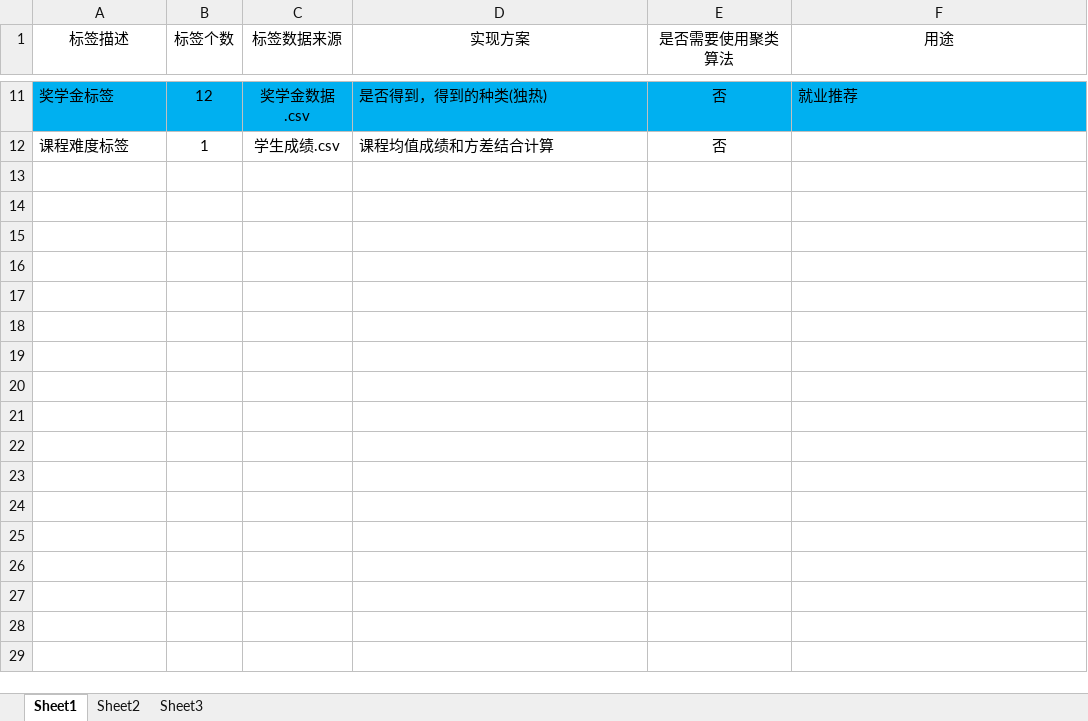
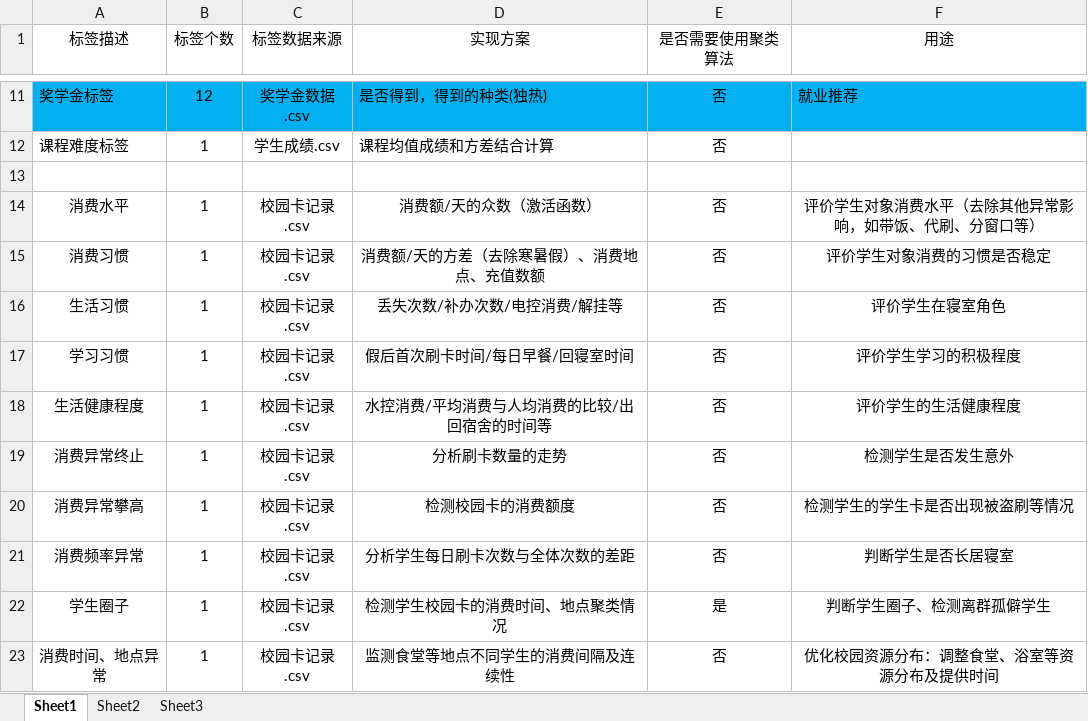
Before and after one commit to xiawenhui/DC_ISCHOOL, an Excel workbook: data/label_data/标签总纲.xlsx, sheet Sheet1, drawn as a sheet; only a part is shown, gaps mark what is left out; values as stored, in another font and other column widths than the file's, no borders; the diff names each change by its address in the sheet, - before the commit and + after, or states it on an @@ line.

Commit message:
update 标签总纲：添加了消费类标签

```diff
--- a/data/label_data/标签总纲.xlsx (sheet Sheet1)
+++ b/data/label_data/标签总纲.xlsx (sheet Sheet1)
+row 13: (empty)
+row 14: 消费水平 | 1 | 校园卡记录.csv | 消费额/天的众数（激活函数） | 否 | 评价学生对象消费水平（去除其他异常影响，如带饭、代刷、分窗口等）
+row 15: 消费习惯 | 1 | 校园卡记录.csv | 消费额/天的方差（去除寒暑假）、消费地点、充值数额 | 否 | 评价学生对象消费的习惯是否稳定
+row 16: 生活习惯 | 1 | 校园卡记录.csv | 丢失次数/补办次数/电控消费/解挂等 | 否 | 评价学生在寝室角色
+row 17: 学习习惯 | 1 | 校园卡记录.csv | 假后首次刷卡时间/每日早餐/回寝室时间 | 否 | 评价学生学习的积极程度
+row 18: 生活健康程度 | 1 | 校园卡记录.csv | 水控消费/平均消费与人均消费的比较/出回宿舍的时间等 | 否 | 评价学生的生活健康程度
+row 19: 消费异常终止 | 1 | 校园卡记录.csv | 分析刷卡数量的走势 | 否 | 检测学生是否发生意外
+row 20: 消费异常攀高 | 1 | 校园卡记录.csv | 检测校园卡的消费额度 | 否 | 检测学生的学生卡是否出现被盗刷等情况
+row 21: 消费频率异常 | 1 | 校园卡记录.csv | 分析学生每日刷卡次数与全体次数的差距 | 否 | 判断学生是否长居寝室
+row 22: 学生圈子 | 1 | 校园卡记录.csv | 检测学生校园卡的消费时间、地点聚类情况 | 是 | 判断学生圈子、检测离群孤僻学生
+row 23: 消费时间、地点异常 | 1 | 校园卡记录.csv | 监测食堂等地点不同学生的消费间隔及连续性 | 否 | 优化校园资源分布：调整食堂、浴室等资源分布及提供时间
```
